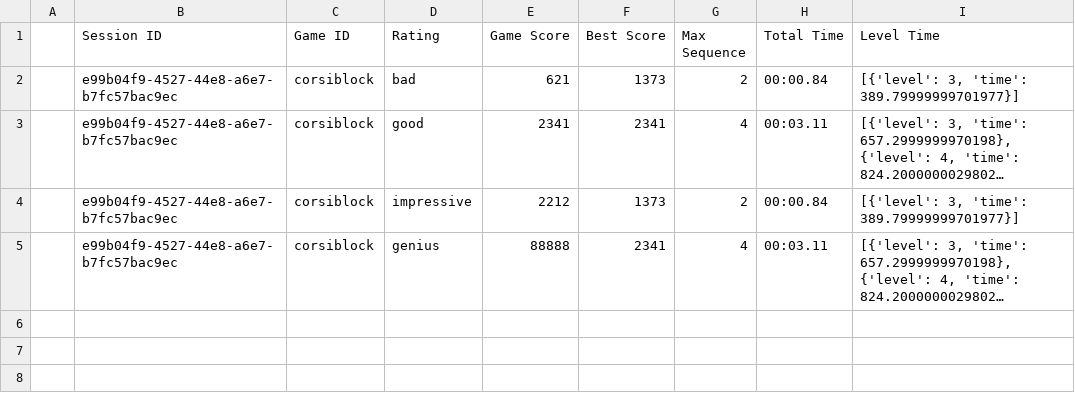
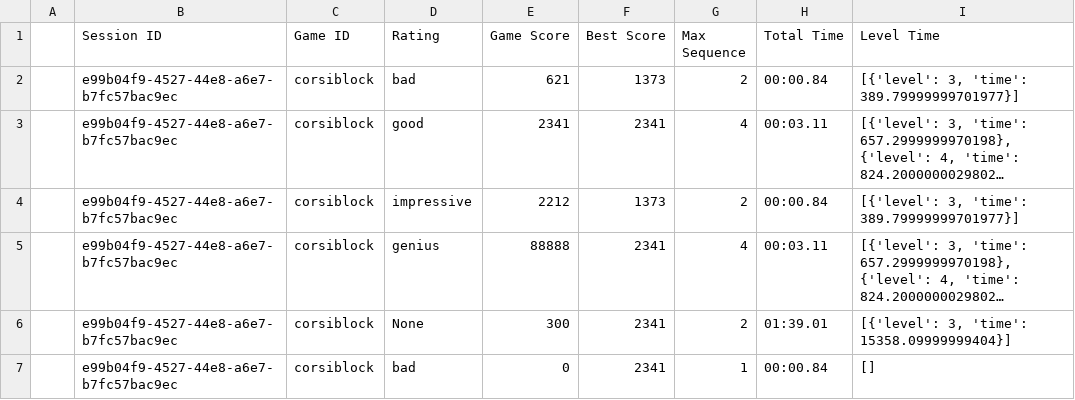
Before and after one commit to andrei8878/ICIProject, a CSV file: userdata.csv, drawn as a sheet; long unchanged cells end in …; the diff names each change by its address in the sheet, - before the commit and + after, or states it on an @@ line.

```diff
--- a/userdata.csv
+++ b/userdata.csv
+row 6:  | e99b04f9-4527-44e8-a6e7-b7fc57bac9ec | corsiblock | None | 300 | 2341 | 2 | 01:39.01 | [{'level': 3, 'time': 15358.09999999404}]
+row 7:  | e99b04f9-4527-44e8-a6e7-b7fc57bac9ec | corsiblock | bad | 0 | 2341 | 1 | 00:00.84 | []
```
Also changed, not shown: 3 other files.
